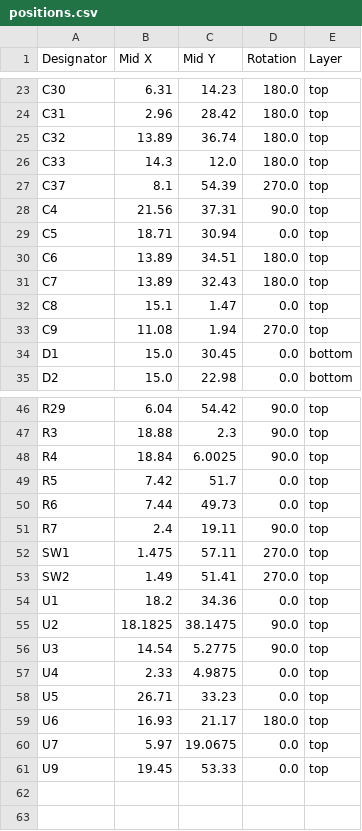
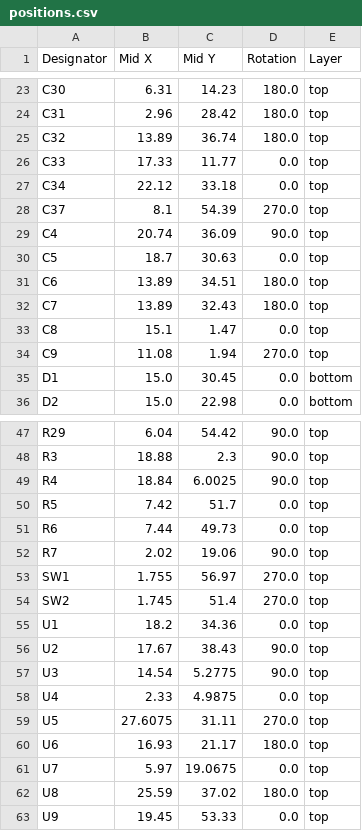
Before and after one commit to Philippe12/HorseSense, a CSV file: production/positions.csv, drawn as a sheet; only a part is shown, gaps mark what is left out; the diff covers the shown part only.

```diff
--- a/production/positions.csv
+++ b/production/positions.csv
@@ -25,6 +25,7 @@ C31,2.96,28.42,180.0,top
 C32,13.89,36.74,180.0,top
-C33,14.3,12.0,180.0,top
+C33,17.33,11.77,0.0,top
+C34,22.12,33.18,0.0,top
 C37,8.1,54.39,270.0,top
-C4,21.56,37.31,90.0,top
-C5,18.71,30.94,0.0,top
+C4,20.74,36.09,90.0,top
+C5,18.7,30.63,0.0,top
 C6,13.89,34.51,180.0,top
@@ -50,12 +51,13 @@ R5,7.42,51.7,0.0,top
 R6,7.44,49.73,0.0,top
-R7,2.4,19.11,90.0,top
-SW1,1.475,57.11,270.0,top
-SW2,1.49,51.41,270.0,top
+R7,2.02,19.06,90.0,top
+SW1,1.755,56.97,270.0,top
+SW2,1.745,51.4,270.0,top
 U1,18.2,34.36,0.0,top
-U2,18.1825,38.1475,90.0,top
+U2,17.67,38.43,90.0,top
 U3,14.54,5.2775,90.0,top
 U4,2.33,4.9875,0.0,top
-U5,26.71,33.23,0.0,top
+U5,27.6075,31.11,270.0,top
 U6,16.93,21.17,180.0,top
 U7,5.97,19.0675,0.0,top
+U8,25.59,37.02,180.0,top
 U9,19.45,53.33,0.0,top
```
Also changed, not shown: 20 edited cells elsewhere in this file, production/bom.csv, production/designators.csv, 20 other files.
